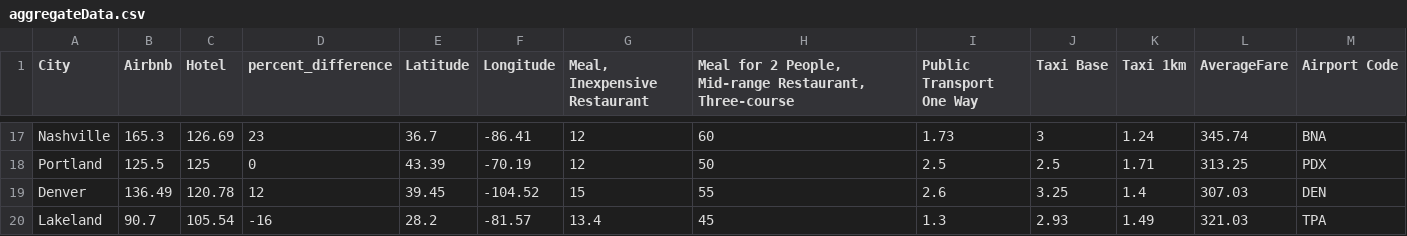
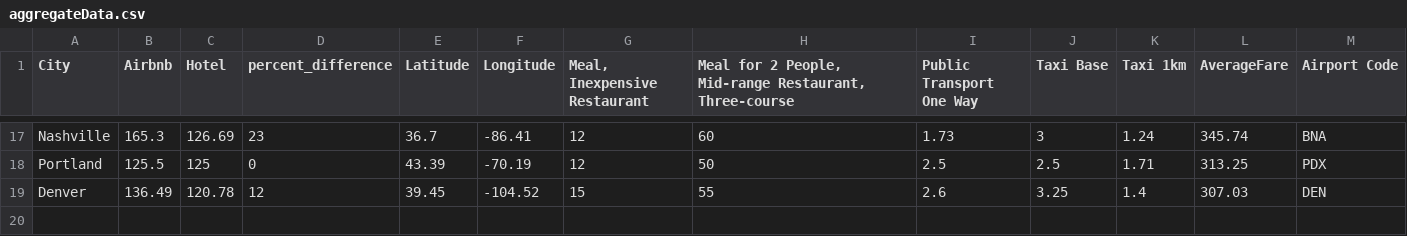
Before and after one commit to aayushberi26/d3-travel-advisor, a CSV file: aggregateData.csv, drawn as a sheet; only a part is shown, gaps mark what is left out; the diff names each change by its address in the sheet, - before the commit and + after, or states it on an @@ line.

Commit message:
Deleting Lakeland data

```diff
--- a/aggregateData.csv
+++ b/aggregateData.csv
-row 20: Lakeland | 90.7 | 105.54 | -16 | 28.2 | -81.57 | 13.4 | 45 | 1.3 | 2.93 | 1.49 | 321.03 | TPA
```
